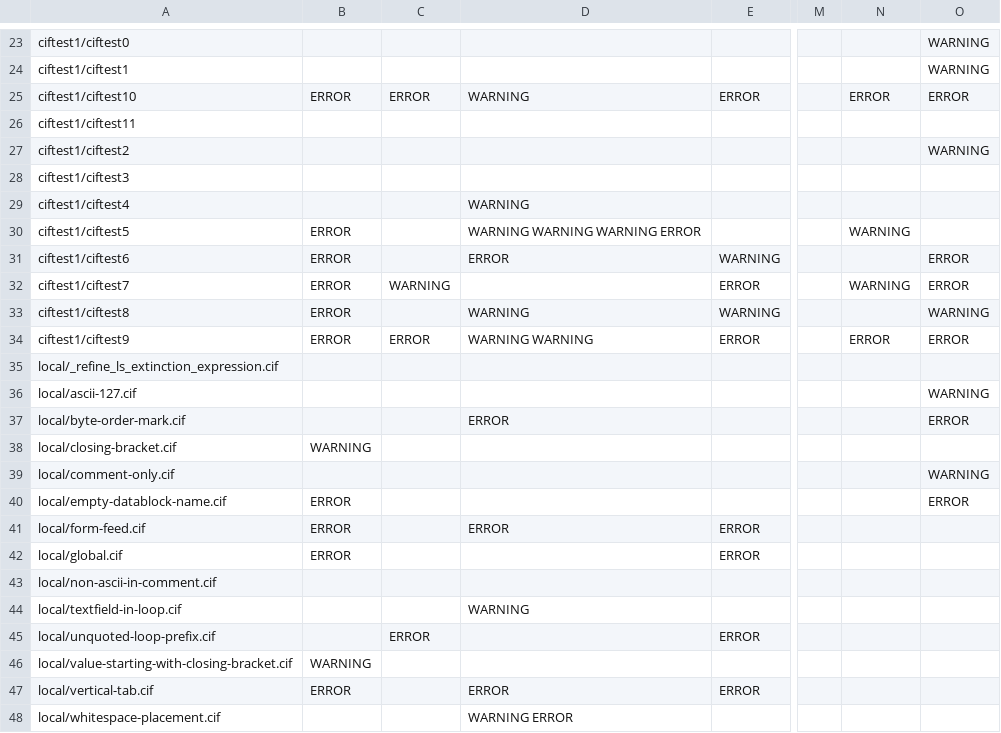
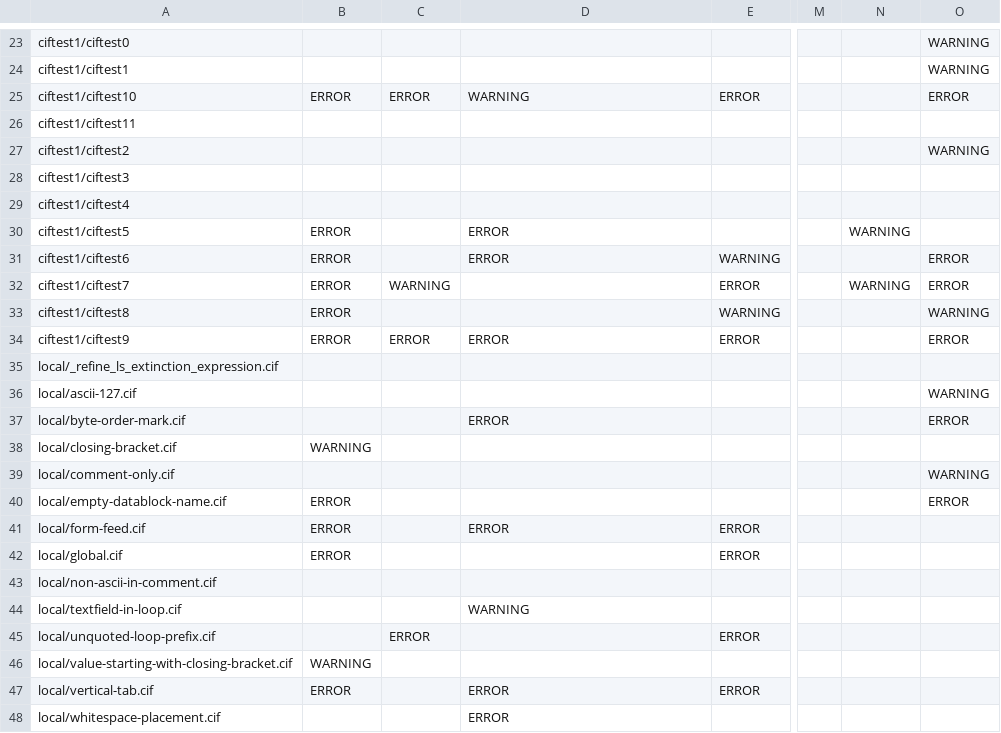
Before and after one commit to cod-developers/CIF-parsers, a TSV file: 1.1/outputs/table.tsv, drawn as a sheet; only a part is shown, gaps mark what is left out; the diff names each change by its address in the sheet, - before the commit and + after, or states it on an @@ line.

```diff
--- a/1.1/outputs/table.tsv
+++ b/1.1/outputs/table.tsv
-N25: ERROR
+N25: (empty)
-D29: WARNING
+D29: (empty)
-D30: WARNING WARNING WARNING ERROR
+D30: ERROR
-D33: WARNING
+D33: (empty)
-D34: WARNING WARNING
+D34: ERROR
-N34: ERROR
+N34: (empty)
-D48: WARNING ERROR
+D48: ERROR
```
Also changed, not shown: 9 other files.
